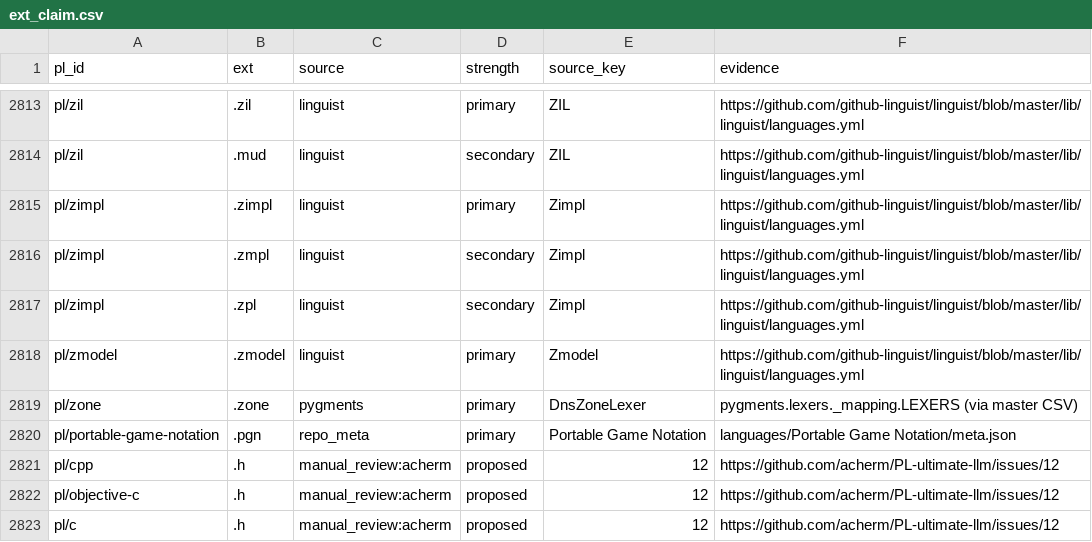
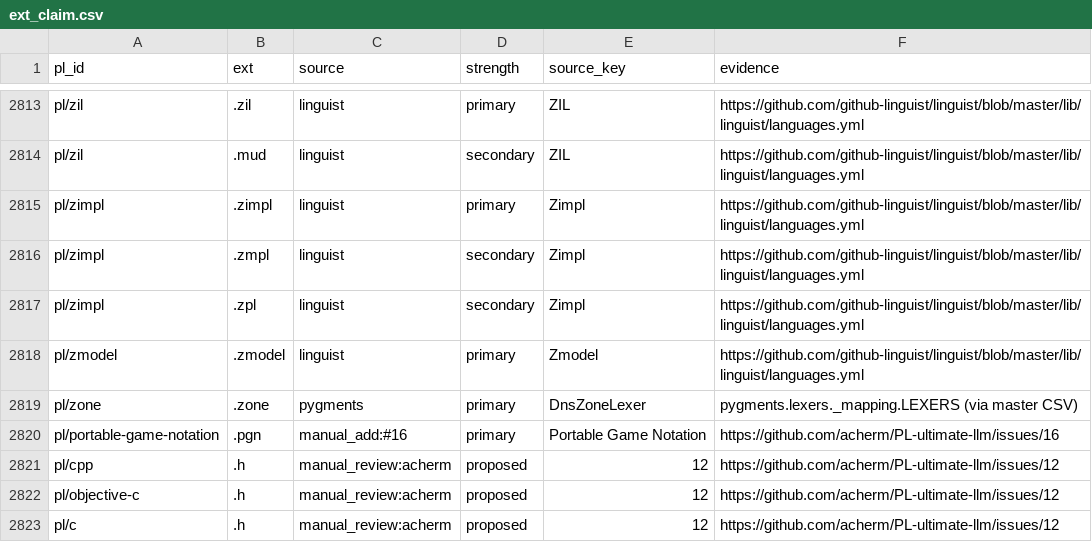
Before and after one commit to acherm/PL-ultimate-llm, a CSV file: data/derived/pl_taxonomy/ext_claim.csv, drawn as a sheet; only a part is shown, gaps mark what is left out.

Commit message:
taxonomy: rename repo_meta → manual_add:#<N> when issue is known
The plain 'repo_meta' source string on the per-PL Extensions table was
opaque — readers had no way to trace the claim back to the originating
submission. Now: when meta.json carries created_via_issue, the
ext_claim source becomes manual_add:#<N> and evidence is the GitHub
issue URL. Linguist-convention rendering of source+evidence stays
identical for upstream sources (linguist, pygments, …).

PR-side rendering: per-PL Extensions table now hyperlinks the source
label when evidence is a URL. manual_add:#16 → click → issue #16.
Also hyperlinks linguist's source to languages.yml as a side benefit.

Falls back to 'repo_meta' for in-repo PLs without a recorded issue
(agentic /loop additions, pre-form-flow entries).

List-Digest: 05a09390

```diff
--- a/data/derived/pl_taxonomy/ext_claim.csv
+++ b/data/derived/pl_taxonomy/ext_claim.csv
@@ -2819,3 +2819,3 @@ pl/zmodel,.zmodel,linguist,primary,Zmodel,https://github.com/github-linguist/lin
 pl/zone,.zone,pygments,primary,DnsZoneLexer,pygments.lexers._mapping.LEXERS (via master CSV)
-pl/portable-game-notation,.pgn,repo_meta,primary,Portable Game Notation,languages/Portable Game Notation/meta.json
+pl/portable-game-notation,.pgn,manual_add:#16,primary,Portable Game Notation,https://github.com/acherm/PL-ultimate-llm/issues/16
 pl/cpp,.h,manual_review:acherm,proposed,12,https://github.com/acherm/PL-ultimate-llm/issues/12
```
Also changed, not shown: 2 other files.
